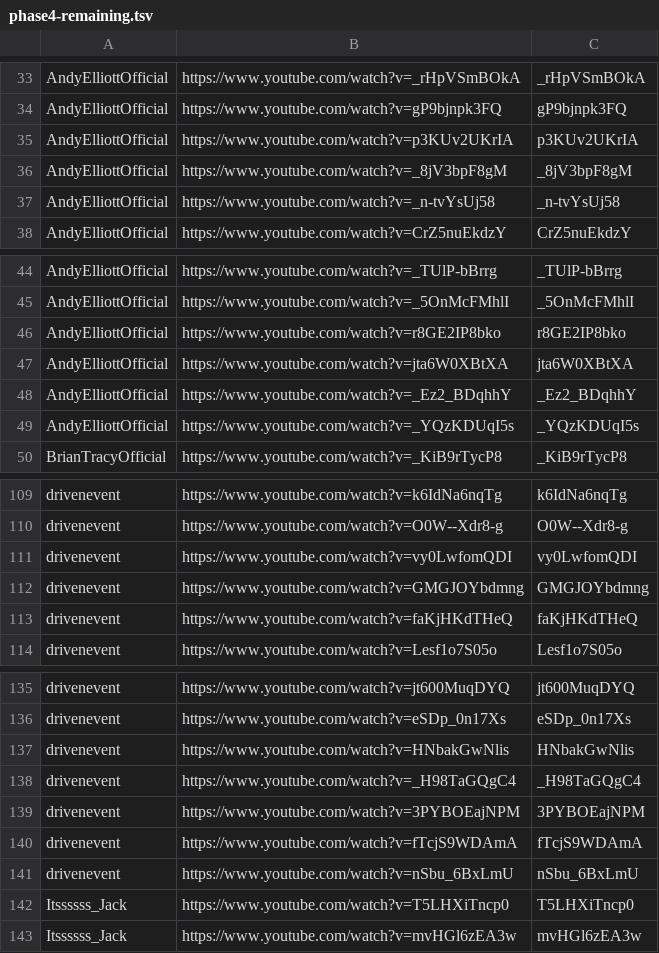
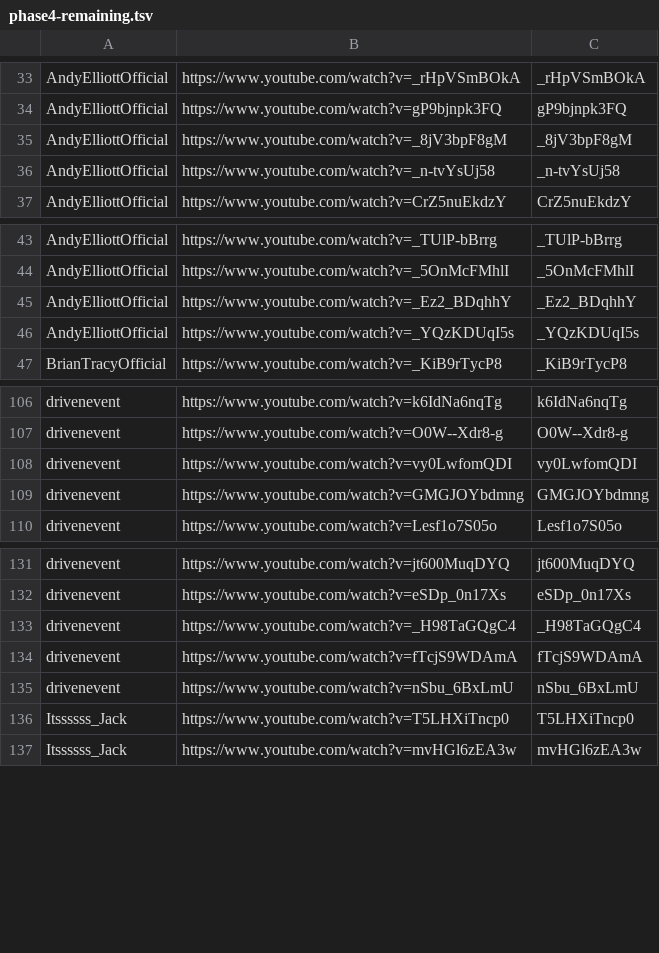
Before and after one commit to tech-nirmata/yt-deep-knowledge-distributed, a TSV file: queue/phase4-remaining.tsv, drawn as a sheet; only a part is shown, gaps mark what is left out; the diff names each change by its address in the sheet, - before the commit and + after, or states it on an @@ line.

Commit message:
harvest: queue refresh 2026-06-19T04:17Z

```diff
--- a/queue/phase4-remaining.tsv
+++ b/queue/phase4-remaining.tsv
-row 35: AndyElliottOfficial | https://www.youtube.com/watch?v=p3KUv2UKrIA | p3KUv2UKrIA
-row 46: AndyElliottOfficial | https://www.youtube.com/watch?v=r8GE2IP8bko | r8GE2IP8bko
-row 47: AndyElliottOfficial | https://www.youtube.com/watch?v=jta6W0XBtXA | jta6W0XBtXA
-row 113: drivenevent | https://www.youtube.com/watch?v=faKjHKdTHeQ | faKjHKdTHeQ
-row 137: drivenevent | https://www.youtube.com/watch?v=HNbakGwNlis | HNbakGwNlis
-row 139: drivenevent | https://www.youtube.com/watch?v=3PYBOEajNPM | 3PYBOEajNPM
```
